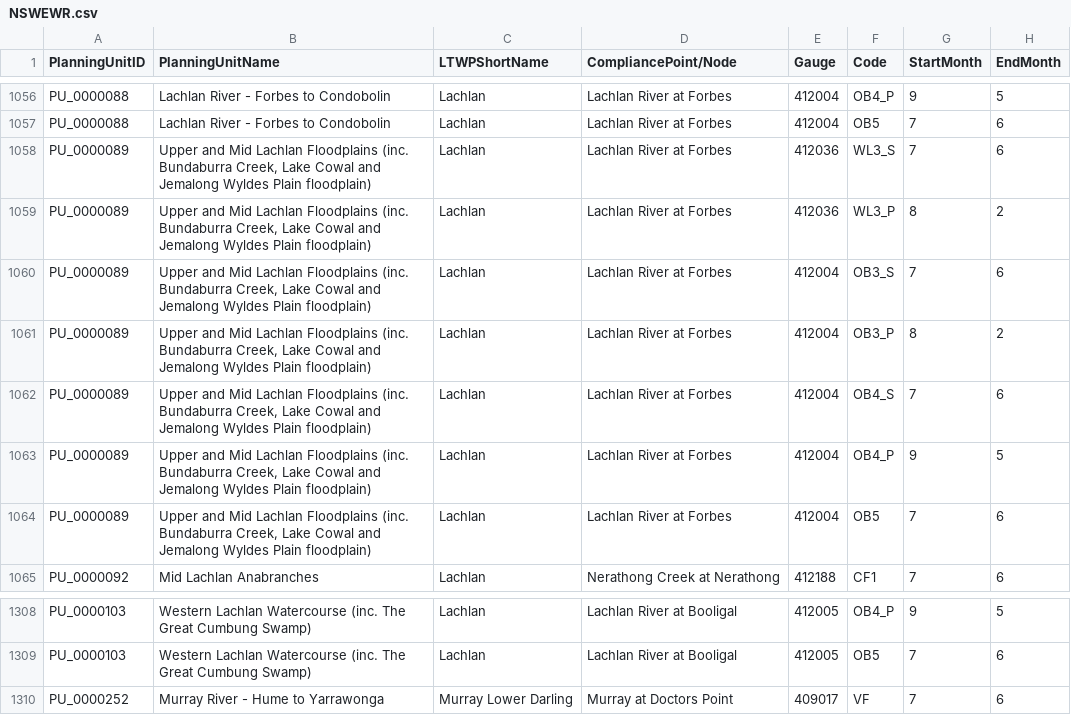
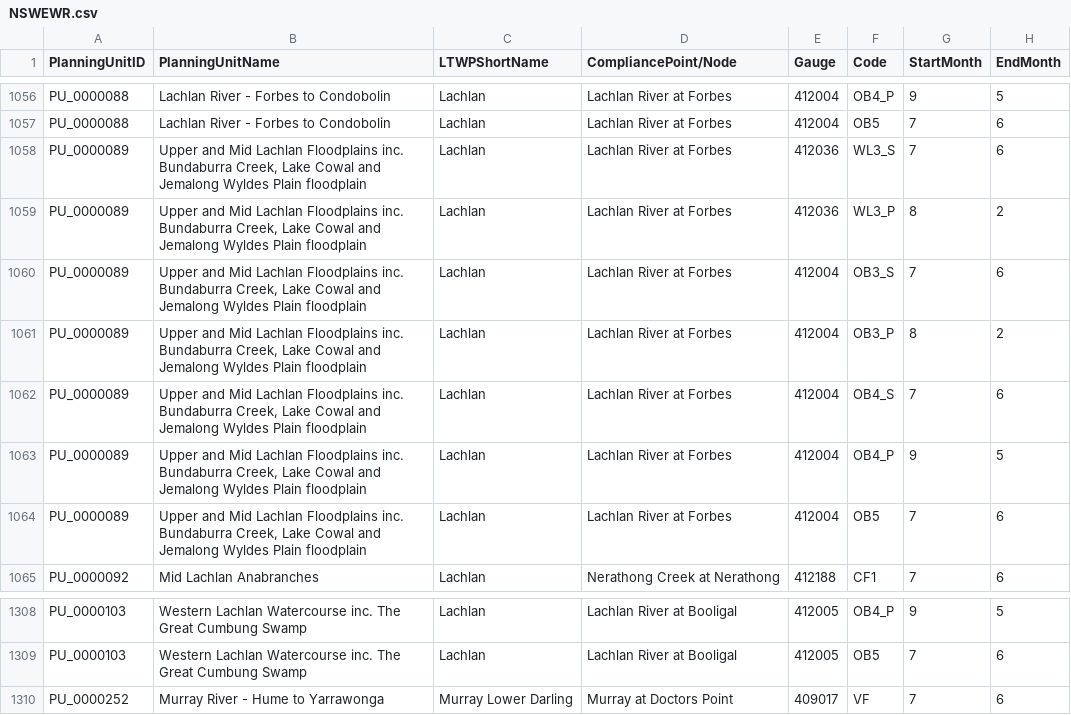
Before and after one commit to MDBAuth/EWR_tool, a CSV file: py_ewr/parameter_metadata/NSWEWR.csv, drawn as a sheet; only a part is shown, gaps mark what is left out; the diff covers the shown part only; the diff names each change by its address in the sheet, - before the commit and + after, or states it on an @@ line.

Commit message:
Remove brackets from PU names
Brackets in the PU name seem to break the inter event results column

```diff
--- a/py_ewr/parameter_metadata/NSWEWR.csv
+++ b/py_ewr/parameter_metadata/NSWEWR.csv
-B1058:B1064 (PlanningUnitName): …Lachlan Floodplains (inc. Bundaburra Creek, Lake Cowal and Jemalong Wyldes Plain floodplain)
+B1058:B1064 (PlanningUnitName): …Lachlan Floodplains inc. Bundaburra Creek, Lake Cowal and Jemalong Wyldes Plain floodplain
-B1308:B1309 (PlanningUnitName): …Lachlan Watercourse (inc. The Great Cumbung Swamp)
+B1308:B1309 (PlanningUnitName): …Lachlan Watercourse inc. The Great Cumbung Swamp
```
Also changed, not shown: 27 edited cells elsewhere in this file.
